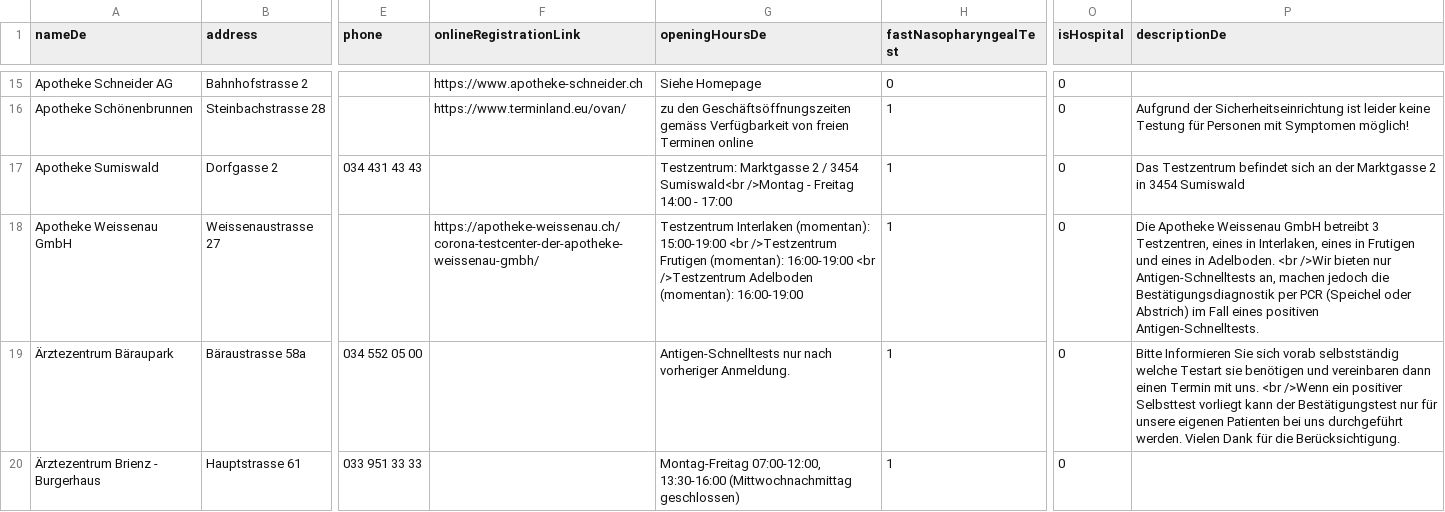
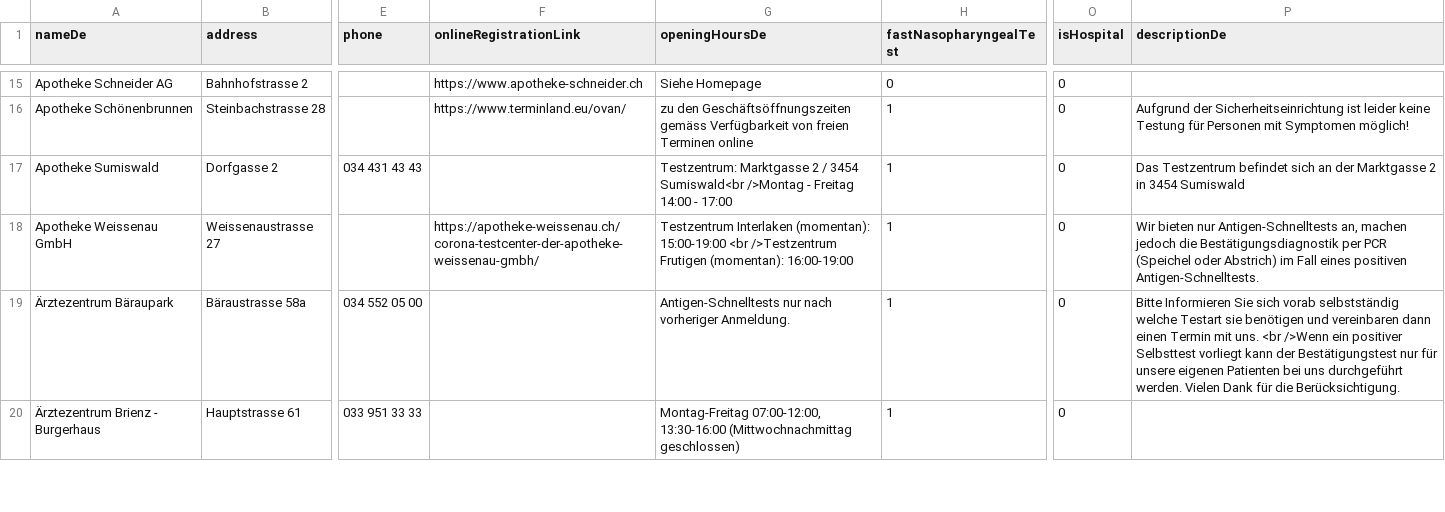
Before and after one commit to openDataBE/TestOffer, a CSV file: test_locations.csv, drawn as a sheet; only a part is shown, gaps mark what is left out; the diff covers the shown part only; the diff names each change by its address in the sheet, - before the commit and + after, or states it on an @@ line.

```diff
--- a/test_locations.csv
+++ b/test_locations.csv
-G18 (openingHoursDe): …(momentan): 16:00-19:00 <br />Testzentrum Adelboden (momentan): 16:00-19:00
+G18 (openingHoursDe): …(momentan): 16:00-19:00
-P18 (descriptionDe): Die Apotheke Weissenau GmbH betreibt 3 Testzentren, eines in Interlaken, eines in Frutigen und eines in Adelboden. <br />Wir bieten nur…
+P18 (descriptionDe): Wir bieten nur…
```
Also changed, not shown: 1 removed row elsewhere in this file.
